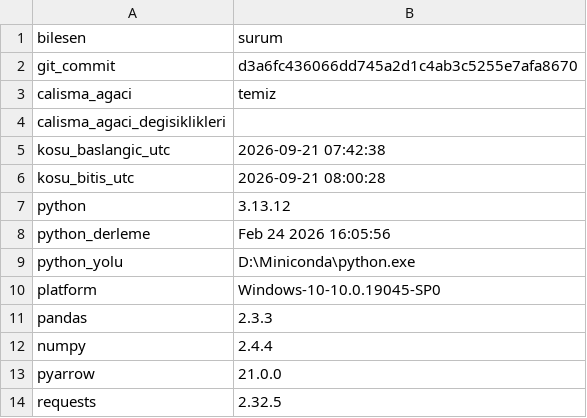
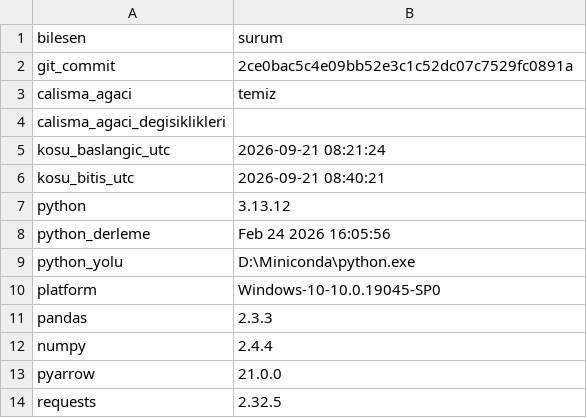
Before and after one commit to ewurr/short-scanner, a CSV file: analysis/00_veri_denetimi/ortam_tam.csv, drawn as a sheet.

```diff
--- a/analysis/00_veri_denetimi/ortam_tam.csv
+++ b/analysis/00_veri_denetimi/ortam_tam.csv
@@ -1,7 +1,7 @@
 bilesen,surum
-git_commit,d3a6fc436066dd745a2d1c4ab3c5255e7afa8670
+git_commit,2ce0bac5c4e09bb52e3c1c52dc07c7529fc0891a
 calisma_agaci,temiz
 calisma_agaci_degisiklikleri,
-kosu_baslangic_utc,2026-09-21 07:42:38
-kosu_bitis_utc,2026-09-21 08:00:28
+kosu_baslangic_utc,2026-09-21 08:21:24
+kosu_bitis_utc,2026-09-21 08:40:21
 python,3.13.12
```
Also changed, not shown: analysis/00_veri_denetimi/a1_ortam_tam.csv, analysis/00_veri_denetimi/karsilastirma_tam.csv, 3 other files.
